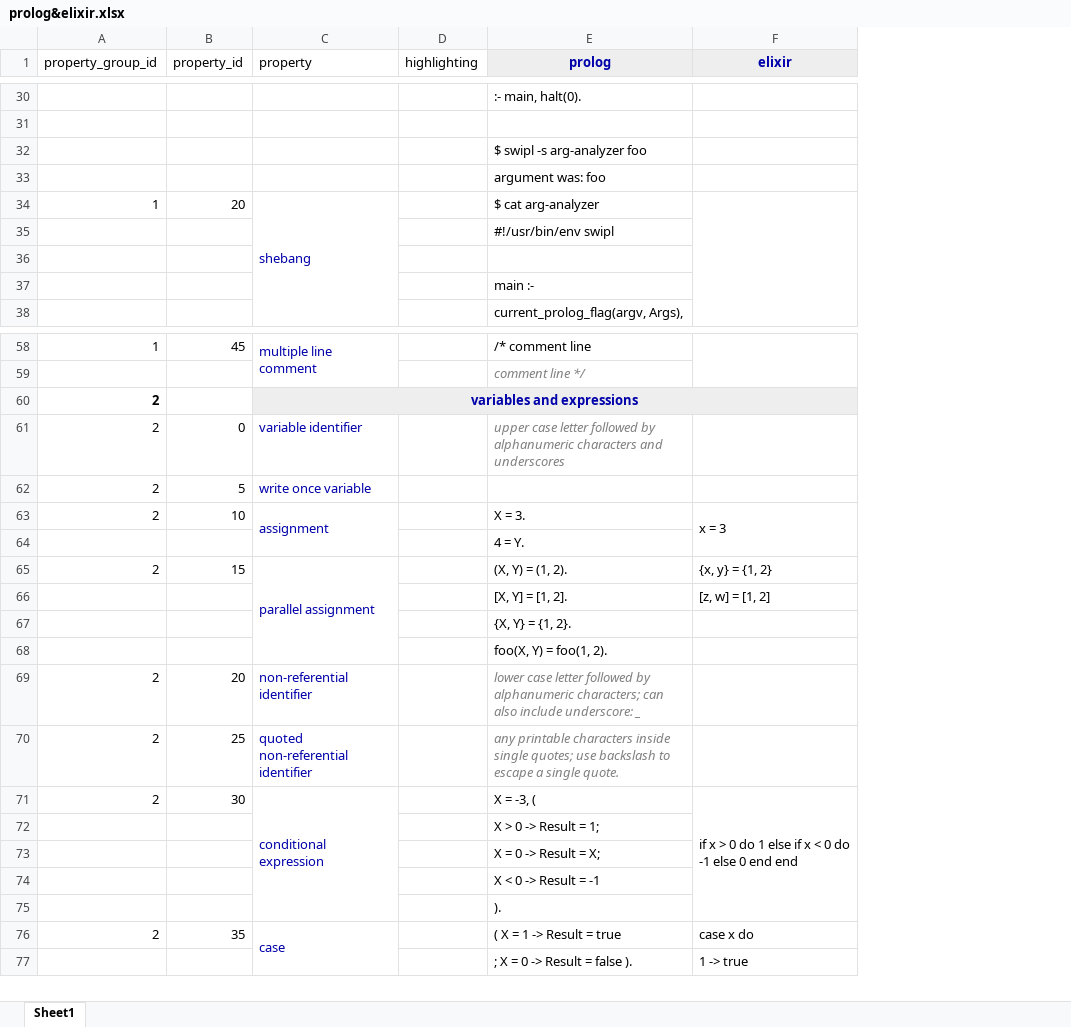
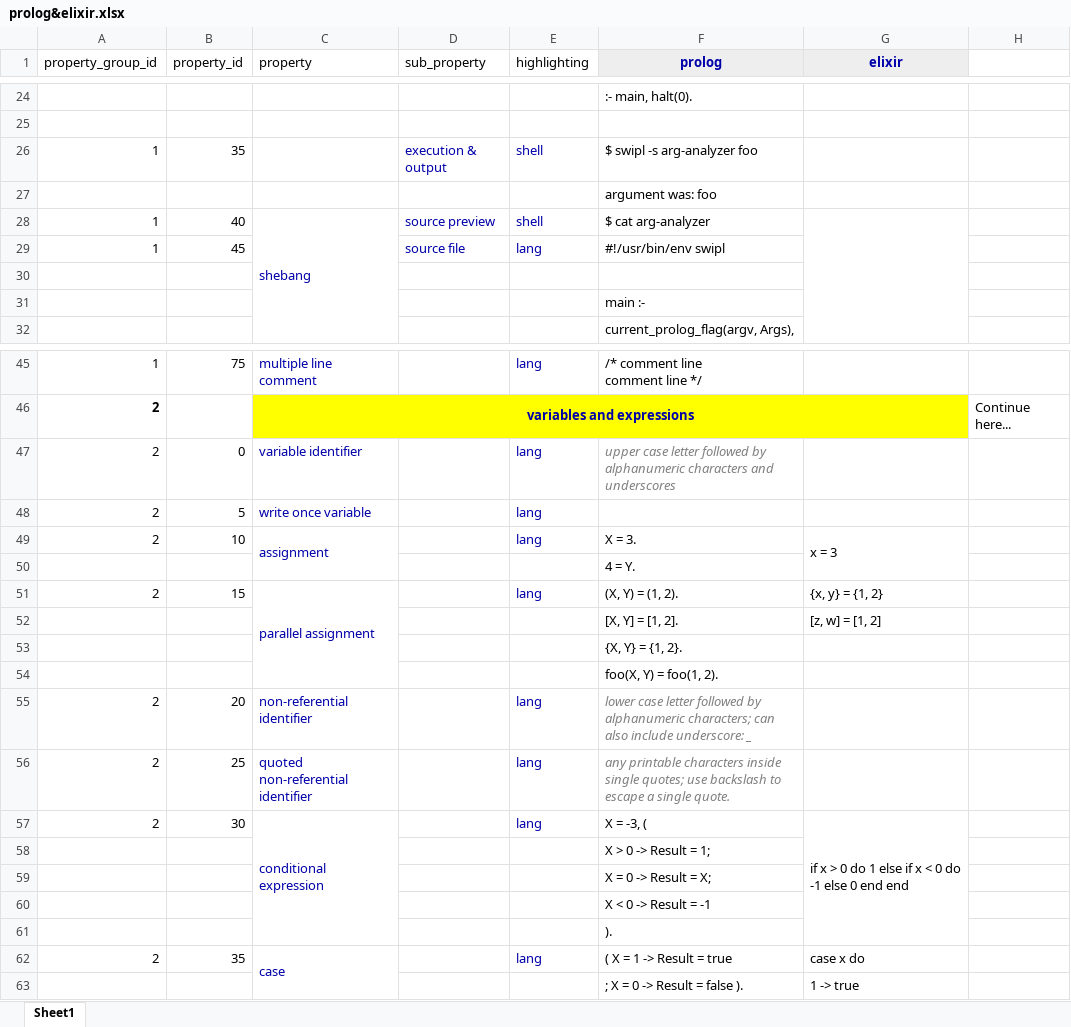
Before and after one commit to franemar/study-guides, an Excel workbook: side-by-side-cheatsheets/Prolog&Elixir/prolog&elixir.xlsx, sheet Sheet1, drawn as a sheet; only a part is shown, gaps mark what is left out; values as stored, in another font and other column widths than the file's, no borders; removed rows and columns are numbered as before the commit, all else as after; ↵ is a line break in a cell; the diff covers the shown part only; the diff names each change by its address in the sheet, - before the commit and + after, or states it on an @@ line.

Commit message:
Added sub_property and highlighting.

```diff
--- a/side-by-side-cheatsheets/Prolog&Elixir/prolog&elixir.xlsx (sheet Sheet1)
+++ b/side-by-side-cheatsheets/Prolog&Elixir/prolog&elixir.xlsx (sheet Sheet1)
+column D (sub_property), row 28: source preview
+column H, row 46: Continue here...
-row 32:  |  |  |  | $ swipl -s arg-analyzer foo
+row 26: 1 | 35 |  | execution & output | shell | $ swipl -s arg-analyzer foo
-B28 (property_id): 20
+B28 (property_id): 40
-E28 (highlighting): (empty)
+E28 (highlighting): shell
-row 35:  |  |  |  | #!/usr/bin/env swipl
+row 29: 1 | 45 |  | source file | lang | #!/usr/bin/env swipl
-B45 (property_id): 45
+B45 (property_id): 75
-C58:C59 merged
-E45 (highlighting): (empty)
+E45 (highlighting): lang
-F45 (prolog): /* comment line
+F45 (prolog): /* comment line ↵ comment line */
-F58:F59 merged
-row 59:  |  |  |  | comment line */
-C46 fill: #EEEEEE
+C46 fill: #FFFF00
-E46:G46 fill: #EEEEEE
+E46:G46 fill: #FFFF00
-E47:E49 (highlighting): (empty)
+E47:E49 (highlighting): lang
-E51 (highlighting): (empty)
+E51 (highlighting): lang
-E55:E57 (highlighting): (empty)
+E55:E57 (highlighting): lang
-E62 (highlighting): (empty)
+E62 (highlighting): lang
```
Also changed, not shown: 5 added rows, 18 removed rows, 52 edited cells and merged cells elsewhere in this sheet.
